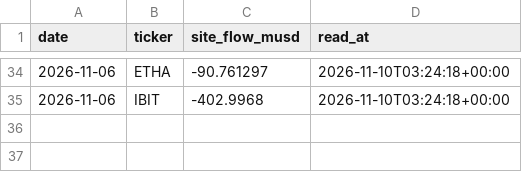
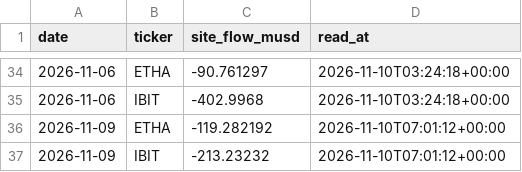
Before and after one commit to capitalflowai-app/capitalflowai-app.github.io, a CSV file: kontrola/etf-emitent.csv, drawn as a sheet; only a part is shown, gaps mark what is left out; the diff names each change by its address in the sheet, - before the commit and + after, or states it on an @@ line.

```diff
--- a/kontrola/etf-emitent.csv
+++ b/kontrola/etf-emitent.csv
+row 36: 2026-11-09 | ETHA | -119.282192 | 2026-11-10T07:01:12+00:00
+row 37: 2026-11-09 | IBIT | -213.23232 | 2026-11-10T07:01:12+00:00
```
Also changed, not shown: kontrola/ark-arkb.csv, kontrola/stable-emitenci.csv, 4 other files.
